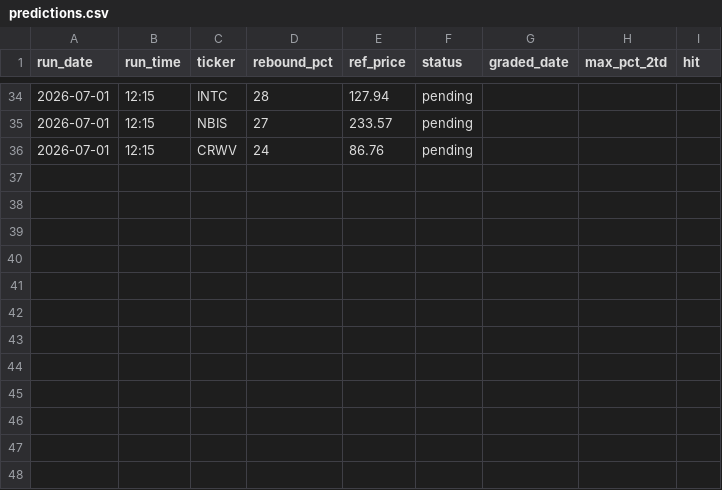
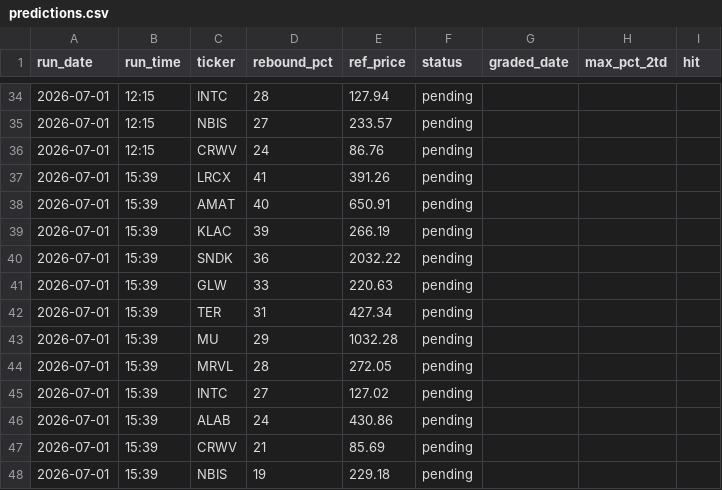
Before and after one commit to GibbonGambits/Stocks, a CSV file: predictions.csv, drawn as a sheet; only a part is shown, gaps mark what is left out.

```diff
--- a/predictions.csv
+++ b/predictions.csv
@@ -36 +36,13 @@ run_date,run_time,ticker,rebound_pct,ref_price,status,graded_date,max_pct_2td,hi
 2026-07-01,12:15,CRWV,24,86.76,pending,,,
+2026-07-01,15:39,LRCX,41,391.26,pending,,,
+2026-07-01,15:39,AMAT,40,650.91,pending,,,
+2026-07-01,15:39,KLAC,39,266.19,pending,,,
+2026-07-01,15:39,SNDK,36,2032.22,pending,,,
+2026-07-01,15:39,GLW,33,220.63,pending,,,
+2026-07-01,15:39,TER,31,427.34,pending,,,
+2026-07-01,15:39,MU,29,1032.28,pending,,,
+2026-07-01,15:39,MRVL,28,272.05,pending,,,
+2026-07-01,15:39,INTC,27,127.02,pending,,,
+2026-07-01,15:39,ALAB,24,430.86,pending,,,
+2026-07-01,15:39,CRWV,21,85.69,pending,,,
+2026-07-01,15:39,NBIS,19,229.18,pending,,,
```
